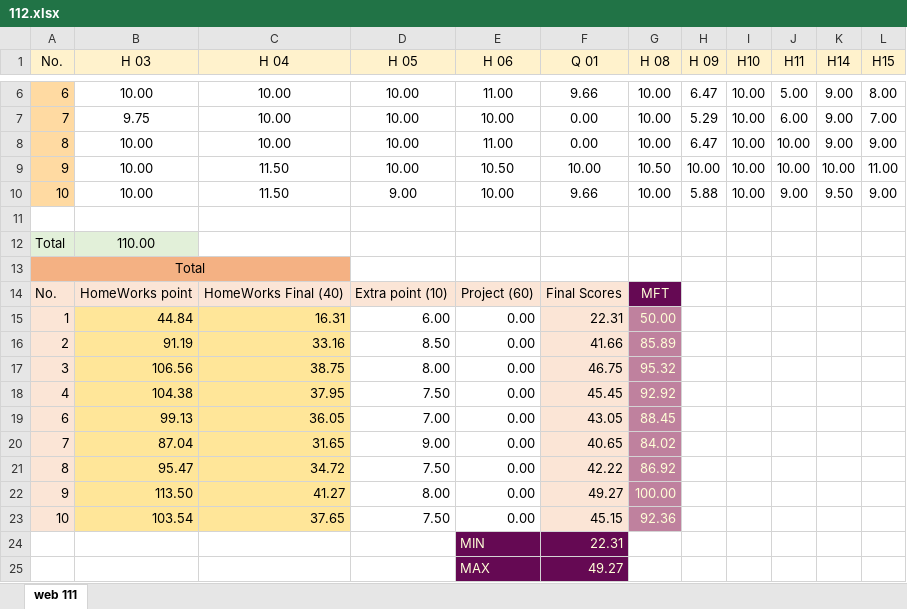
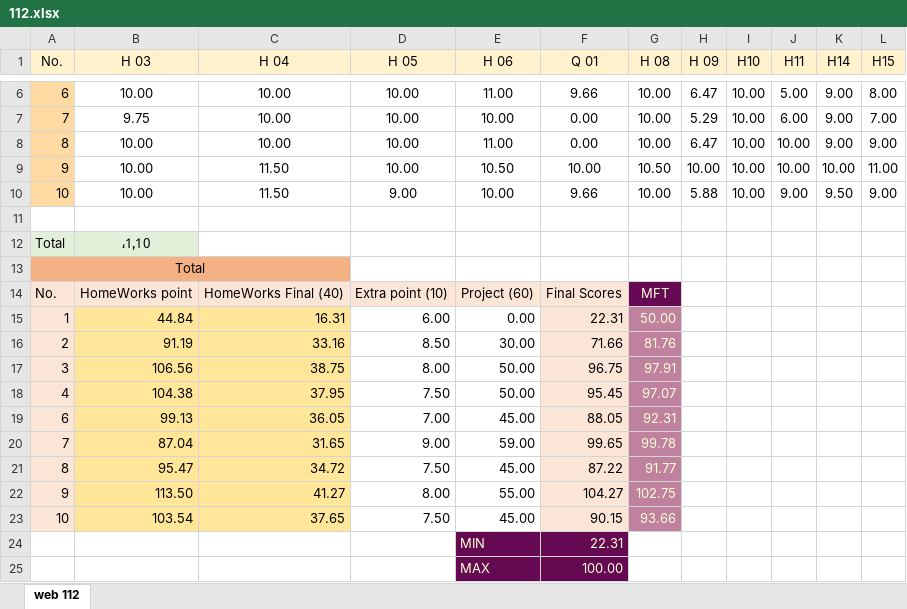
Before and after one commit to mkazemiraz/mft-scores, an Excel workbook: 112/112.xlsx, sheet web 112, drawn as a sheet; only a part is shown, gaps mark what is left out; values as stored, in another font and other column widths than the file's, no borders; the diff names each change by its address in the sheet, - before the commit and + after, or states it on an @@ line.

```diff
--- a/112/112.xlsx (sheet web 112)
+++ b/112/112.xlsx (sheet web 112)
-sheet tab: web 111
+sheet tab: web 112
-B12 (H 03): 110.00
+B12 (H 03): ٬1٫10
-E16 (H 06): 0.00
+E16 (H 06): 30.00
-F16 (Q 01): 41.66
+F16 (Q 01): 71.66
-G16 (H 08): 85.89
+G16 (H 08): 81.76
-E17:E18 (H 06): 0.00
+E17:E18 (H 06): 50.00
-F17 (Q 01): 46.75
+F17 (Q 01): 96.75
-G17 (H 08): 95.32
+G17 (H 08): 97.91
-F18 (Q 01): 45.45
+F18 (Q 01): 95.45
-G18 (H 08): 92.92
+G18 (H 08): 97.07
-E19 (H 06): 0.00
+E19 (H 06): 45.00
-F19 (Q 01): 43.05
+F19 (Q 01): 88.05
-G19 (H 08): 88.45
+G19 (H 08): 92.31
-E20 (H 06): 0.00
+E20 (H 06): 59.00
-F20 (Q 01): 40.65
+F20 (Q 01): 99.65
-G20 (H 08): 84.02
+G20 (H 08): 99.78
-E21 (H 06): 0.00
+E21 (H 06): 45.00
-F21 (Q 01): 42.22
+F21 (Q 01): 87.22
-G21 (H 08): 86.92
+G21 (H 08): 91.77
-E22 (H 06): 0.00
+E22 (H 06): 55.00
-F22 (Q 01): 49.27
+F22 (Q 01): 104.27
-G22 (H 08): 100.00
+G22 (H 08): 102.75
-E23 (H 06): 0.00
+E23 (H 06): 45.00
-F23 (Q 01): 45.15
+F23 (Q 01): 90.15
-G23 (H 08): 92.36
+G23 (H 08): 93.66
-F25 (Q 01): 49.27
+F25 (Q 01): 100.00
```
Also changed, not shown: 1 other file.
